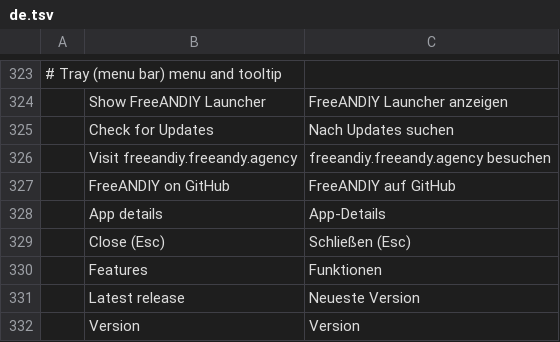
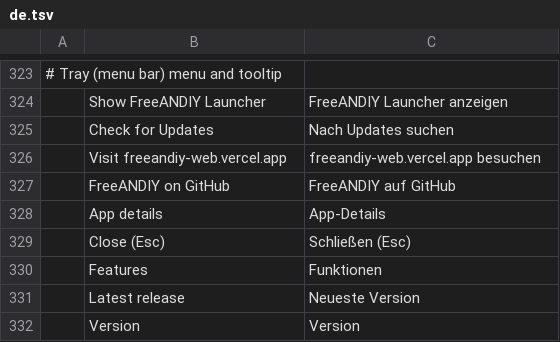
Before and after one commit to FreeAndy21/freeandiy-launcher, a TSV file: crates/ui-egui/src/i18n/de.tsv, drawn as a sheet; only a part is shown, gaps mark what is left out; removed rows and columns are numbered as before the commit, all else as after; the diff names each change by its address in the sheet, - before the commit and + after, or states it on an @@ line.

```diff
--- a/crates/ui-egui/src/i18n/de.tsv
+++ b/crates/ui-egui/src/i18n/de.tsv
-row 326:  | Visit freeandiy.freeandy.agency | freeandiy.freeandy.agency besuchen
+row 326:  | Visit freeandiy-web.vercel.app | freeandiy-web.vercel.app besuchen
```
Also changed, not shown: crates/ui-egui/src/i18n/cs.tsv, crates/ui-egui/src/i18n/es.tsv, 19 other files.
